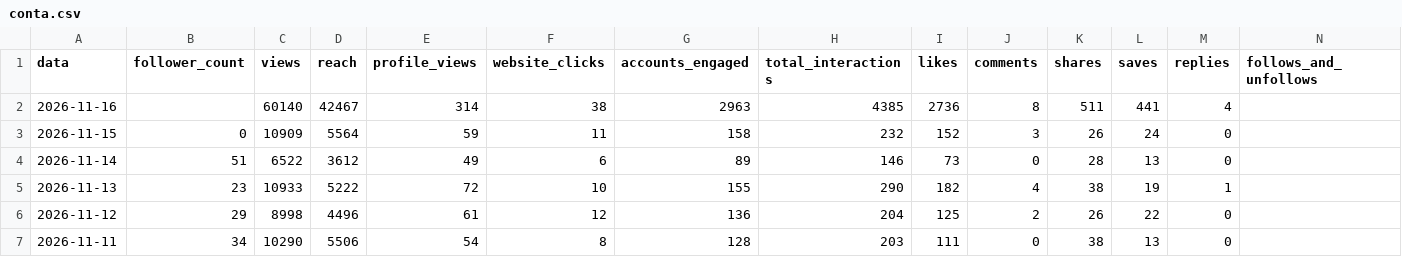
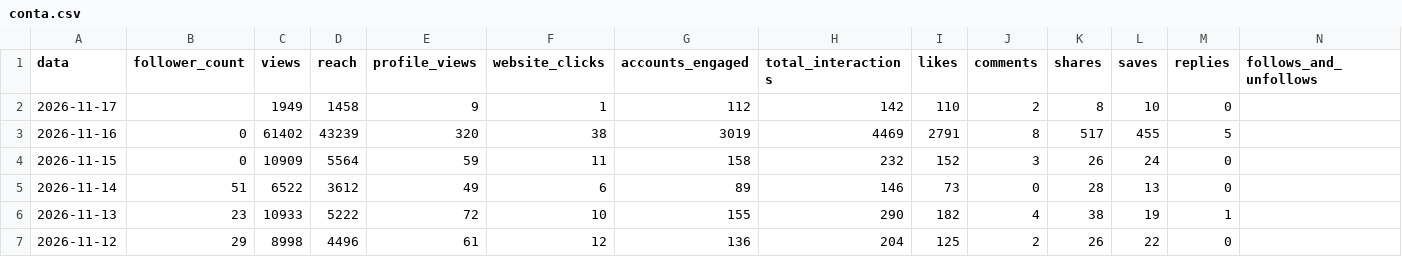
Before and after one commit to denysdmo/maa-publicador, a CSV file: metricas/conta.csv, drawn as a sheet; only a part is shown; the shorter side is filled out with more unchanged rows.

```diff
--- a/metricas/conta.csv
+++ b/metricas/conta.csv
@@ -1,3 +1,4 @@
 data,follower_count,views,reach,profile_views,website_clicks,accounts_engaged,total_interactions,likes,comments,shares,saves,replies,follows_and_unfollows
-2026-11-16,,60140,42467,314,38,2963,4385,2736,8,511,441,4,
+2026-11-17,,1949,1458,9,1,112,142,110,2,8,10,0,
+2026-11-16,0,61402,43239,320,38,3019,4469,2791,8,517,455,5,
 2026-11-15,0,10909,5564,59,11,158,232,152,3,26,24,0,
```
Also changed, not shown: metricas/midias.csv, metricas/stories.csv, 2 other files.
